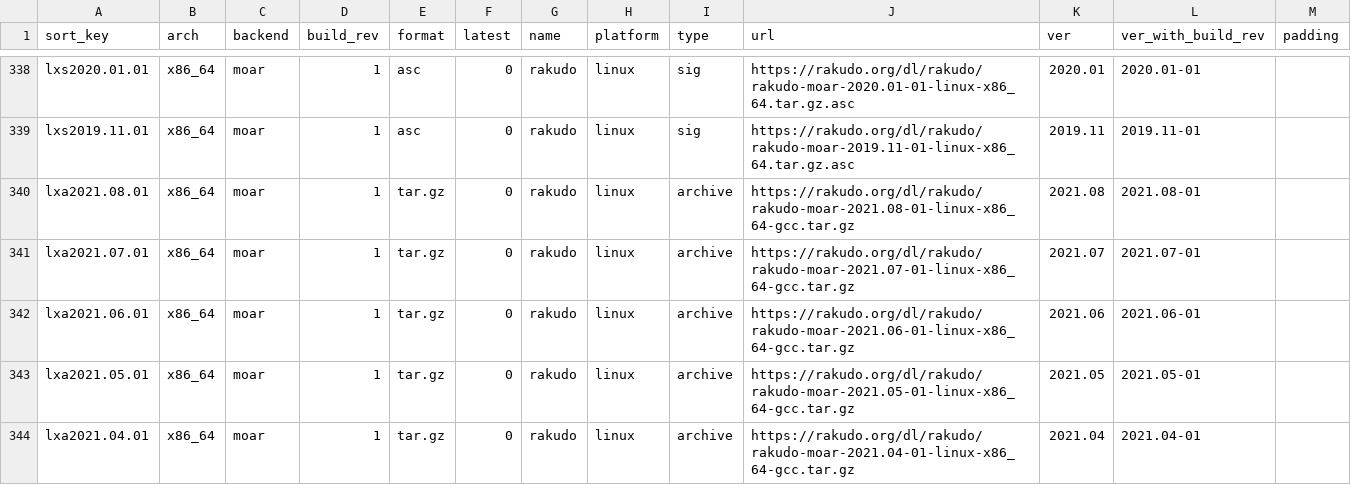
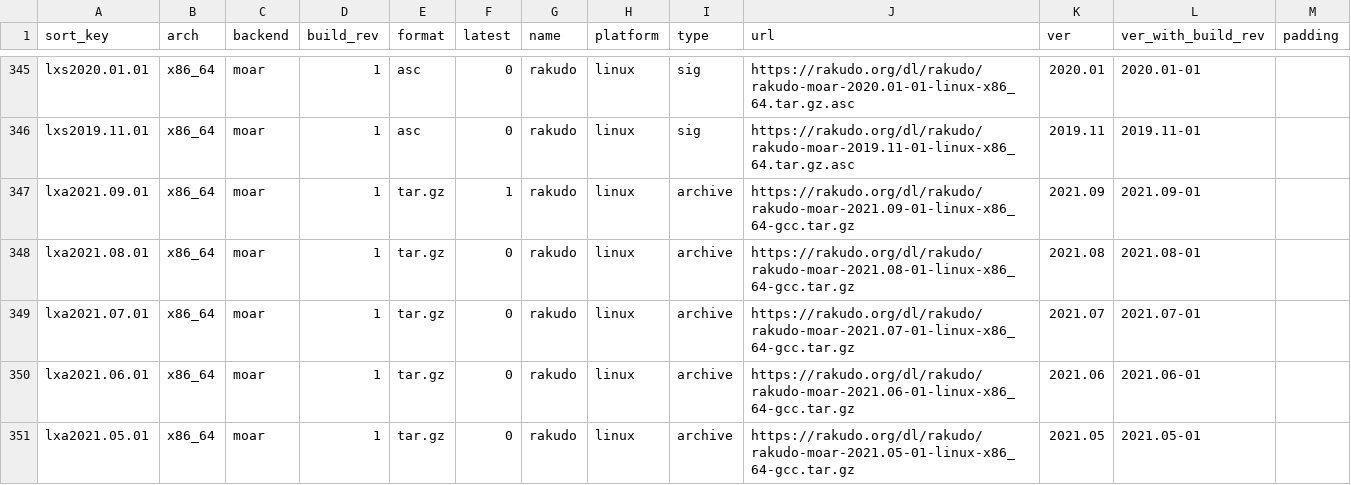
Before and after one commit to skaji/rakudo-releases, a CSV file: rakudo-releases.v1.csv, drawn as a sheet; only a part is shown, gaps mark what is left out; the shorter side is filled out with more unchanged rows; the diff covers the shown part only; the diff names each change by its address in the sheet, - before the commit and + after, or states it on an @@ line.

```diff
--- a/rakudo-releases.v1.csv
+++ b/rakudo-releases.v1.csv
+row 347: lxa2021.09.01 | x86_64 | moar | 1 | tar.gz | 1 | rakudo | linux | archive | https://rakudo.org/dl/rakudo/rakudo-moar-2021.09-01-linux-x86_64-gcc.tar.gz | 2021.09 | 2021.09-01
```
Also changed, not shown: 7 added rows elsewhere in this file.
